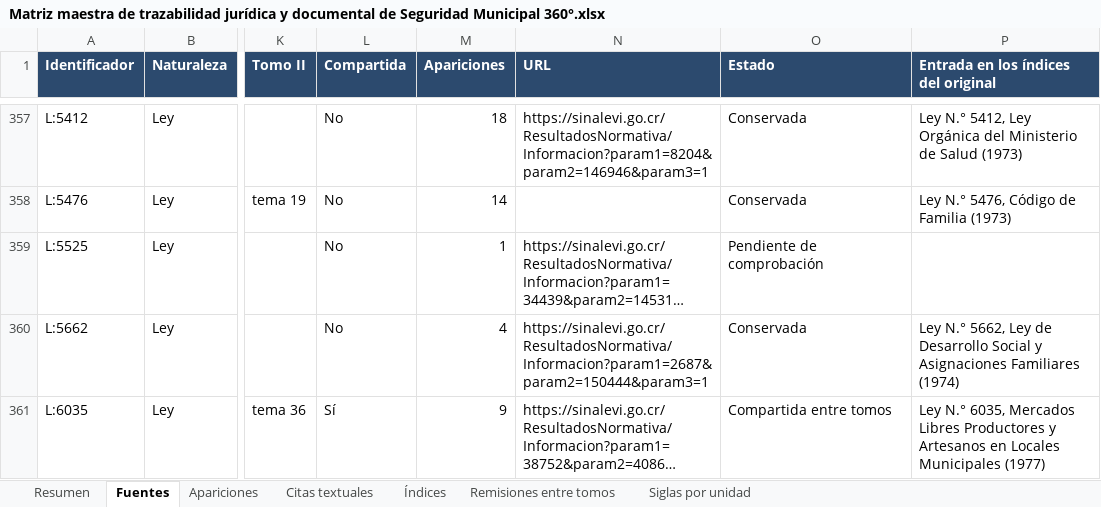
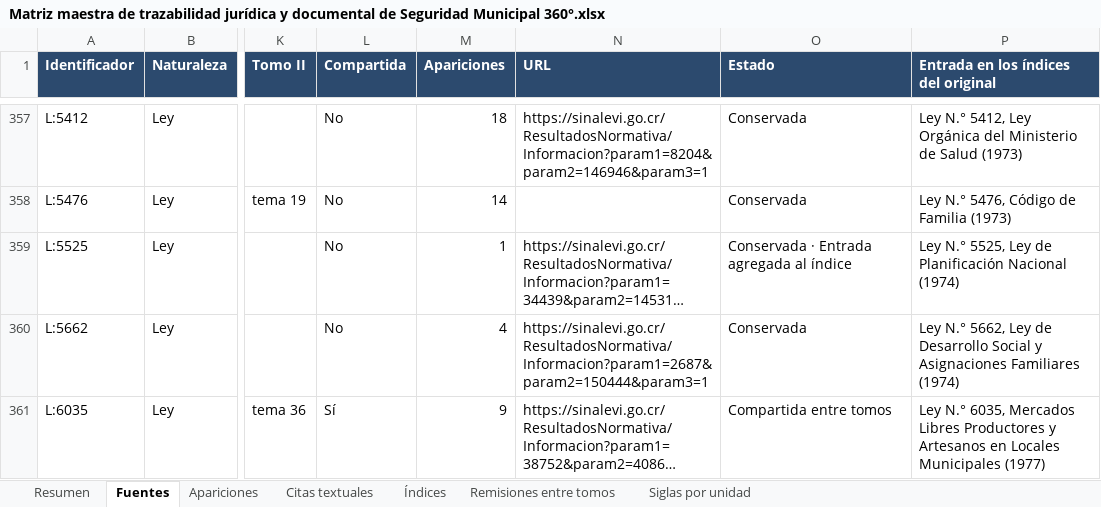
Before and after one commit to ecorproy/muniverso-normativa, an Excel workbook: Seguridad Municipal 360°/Tomos/Matriz maestra de trazabilidad jurídica y documental de Seguridad Municipal 360°.xlsx, sheet Fuentes, drawn as a sheet; only a part is shown, gaps mark what is left out; long unchanged cells end in …; values as stored, in another font and other column widths than the file's, no borders; the diff covers the shown part only; the diff names each change by its address in the sheet, - before the commit and + after, or states it on an @@ line.

```diff
--- a/Seguridad Municipal 360°/Tomos/Matriz maestra de trazabilidad jurídica y documental de Seguridad Municipal 360°.xlsx (sheet Fuentes)
+++ b/Seguridad Municipal 360°/Tomos/Matriz maestra de trazabilidad jurídica y documental de Seguridad Municipal 360°.xlsx (sheet Fuentes)
-O359 (Estado): Pendiente de comprobación
+O359 (Estado): Conservada · Entrada agregada al índice
-P359: (empty)
+P359: Ley N.° 5525, Ley de Planificación Nacional (1974)
```
Also changed, not shown: 1 added row and 48 edited cells elsewhere in this sheet, sheet Índices, sheet Resumen, sheet Apariciones, formulas that keep their value, 12 other files.
